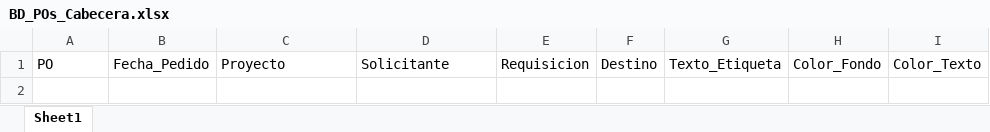
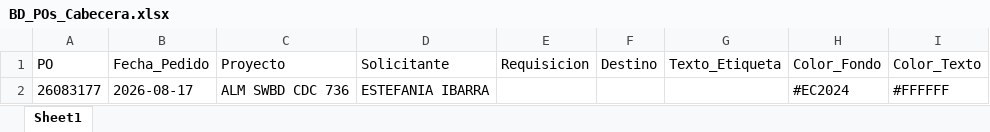
Before and after one commit to jesusalbertomoraleslopez-byte/sigrama_po_tracker, an Excel workbook: data/BD_POs_Cabecera.xlsx, sheet Sheet1, drawn as a sheet; values as stored, in another font and other column widths than the file's, no borders; the diff names each change by its address in the sheet, - before the commit and + after, or states it on an @@ line.

```diff
--- a/data/BD_POs_Cabecera.xlsx (sheet Sheet1)
+++ b/data/BD_POs_Cabecera.xlsx (sheet Sheet1)
+row 2: 26083177 | 2026-08-17 | ALM SWBD CDC 736 | ESTEFANIA IBARRA |  |  |  | #EC2024 | #FFFFFF
```
Also changed, not shown: data/BD_POs_Partidas_Detalladas.xlsx, data/BD_Requerimientos_POs.xlsx, 2 other files.
